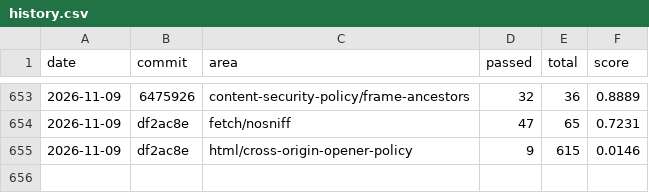
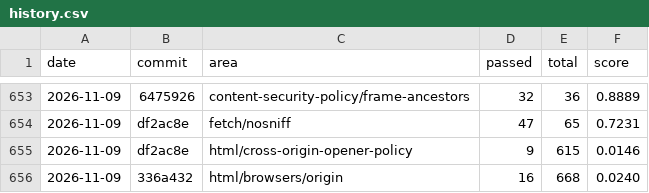
Before and after one commit to aye-lang/dweller, a CSV file: browser/tools/conformance/history.csv, drawn as a sheet; only a part is shown, gaps mark what is left out.

```diff
--- a/browser/tools/conformance/history.csv
+++ b/browser/tools/conformance/history.csv
@@ -655 +655,2 @@ date,commit,area,passed,total,score
 2026-11-09,df2ac8e,html/cross-origin-opener-policy,9,615,0.0146
+2026-11-09,336a432,html/browsers/origin,16,668,0.0240
```
Also changed, not shown: 3 other files.
